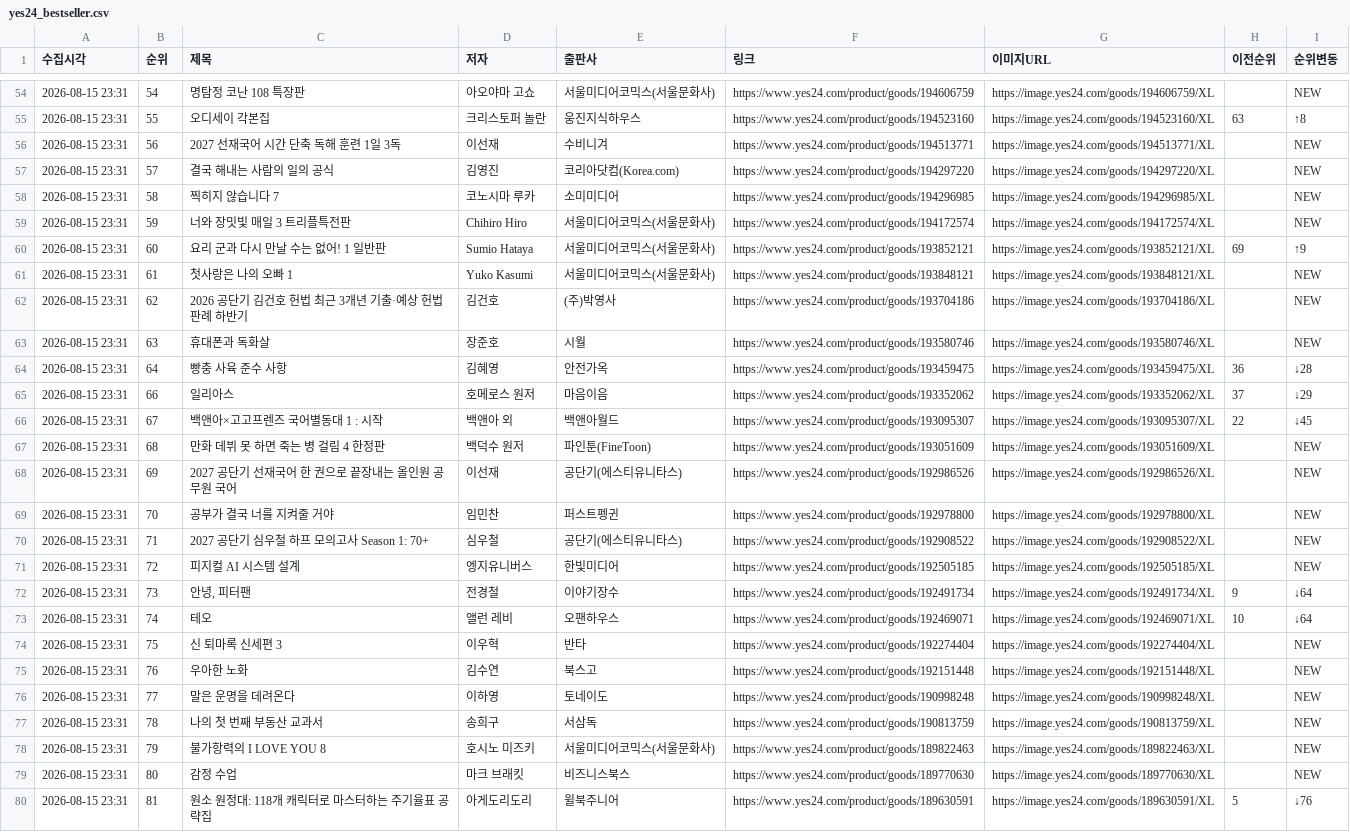
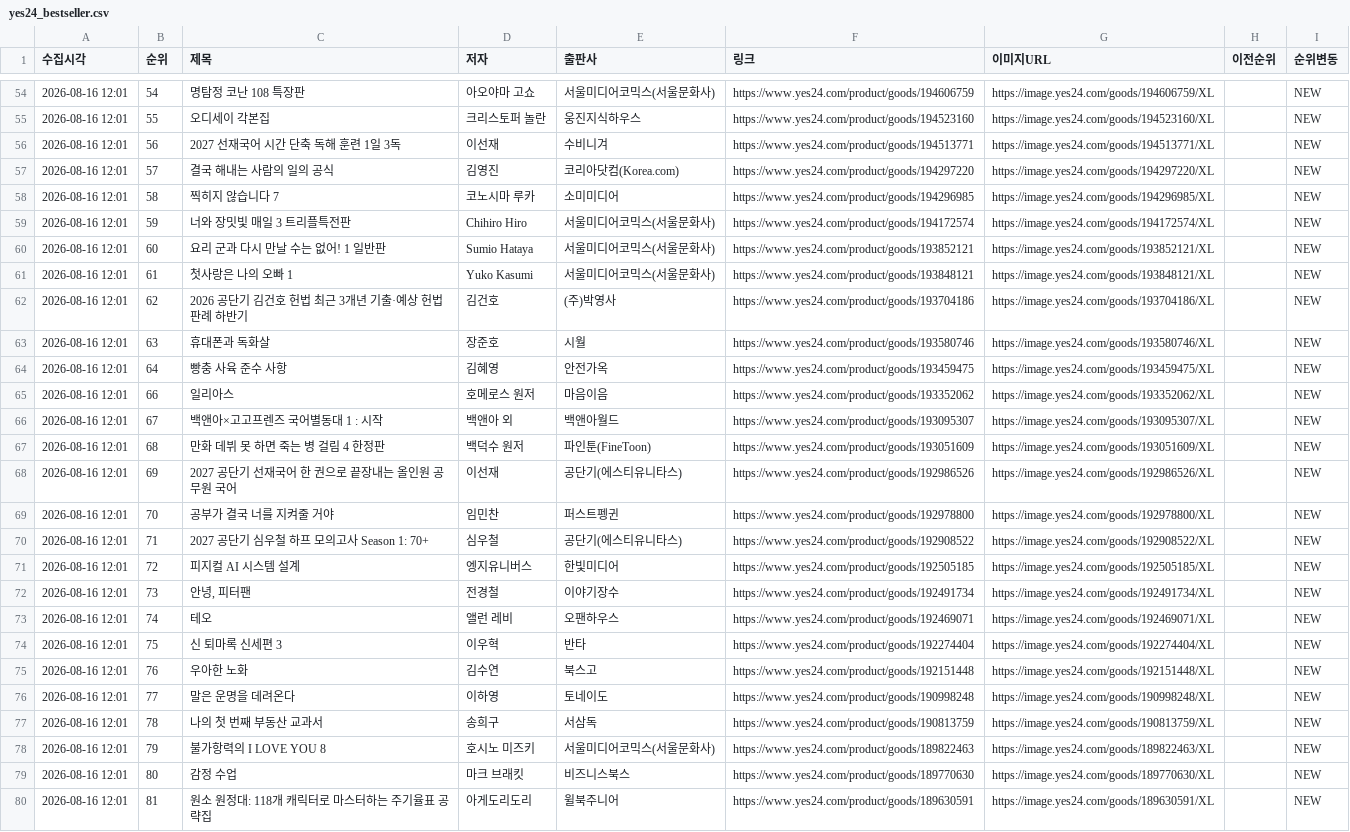
Before and after one commit to orozipdf-code/willbooks_rank, a CSV file: yes24_bestseller.csv, drawn as a sheet; only a part is shown, gaps mark what is left out; the diff covers the shown part only; the diff names each change by its address in the sheet, - before the commit and + after, or states it on an @@ line.

```diff
--- a/yes24_bestseller.csv
+++ b/yes24_bestseller.csv
-A54:A80 (수집시각): 2026-08-15 23:31
+A54:A80 (수집시각): 2026-08-16 12:01
-H55 (이전순위): 63
+H55 (이전순위): (empty)
-I55 (순위변동): ↑8
+I55 (순위변동): NEW
-H60 (이전순위): 69
+H60 (이전순위): (empty)
-I60 (순위변동): ↑9
+I60 (순위변동): NEW
-H64 (이전순위): 36
+H64 (이전순위): (empty)
-I64 (순위변동): ↓28
+I64 (순위변동): NEW
-H65 (이전순위): 37
+H65 (이전순위): (empty)
-I65 (순위변동): ↓29
+I65 (순위변동): NEW
-H66 (이전순위): 22
+H66 (이전순위): (empty)
-I66 (순위변동): ↓45
+I66 (순위변동): NEW
-H72 (이전순위): 9
+H72 (이전순위): (empty)
-I72:I73 (순위변동): ↓64
+I72:I73 (순위변동): NEW
-H73 (이전순위): 10
+H73 (이전순위): (empty)
-H80 (이전순위): 5
+H80 (이전순위): (empty)
-I80 (순위변동): ↓76
+I80 (순위변동): NEW
```
Also changed, not shown: 112 edited cells elsewhere in this file, aladin_bestseller.csv, kyobo_bestseller.csv, 1 other file.
